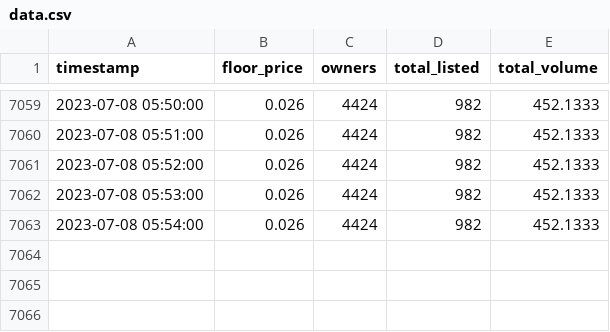
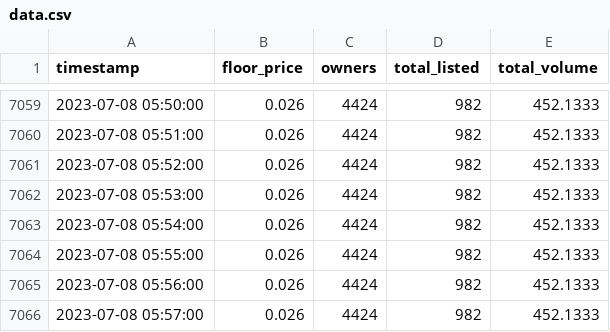
Before and after one commit to raymondwang0225/BitcoinFrogsData, a CSV file: data.csv, drawn as a sheet; only a part is shown, gaps mark what is left out.

Commit message:
auto update

```diff
--- a/data.csv
+++ b/data.csv
@@ -7063 +7063,4 @@ timestamp,floor_price,owners,total_listed,total_volume
 2023-07-08 05:54:00,0.026,4424,982,452.1333
+2023-07-08 05:55:00,0.026,4424,982,452.1333
+2023-07-08 05:56:00,0.026,4424,982,452.1333
+2023-07-08 05:57:00,0.026,4424,982,452.1333
```
